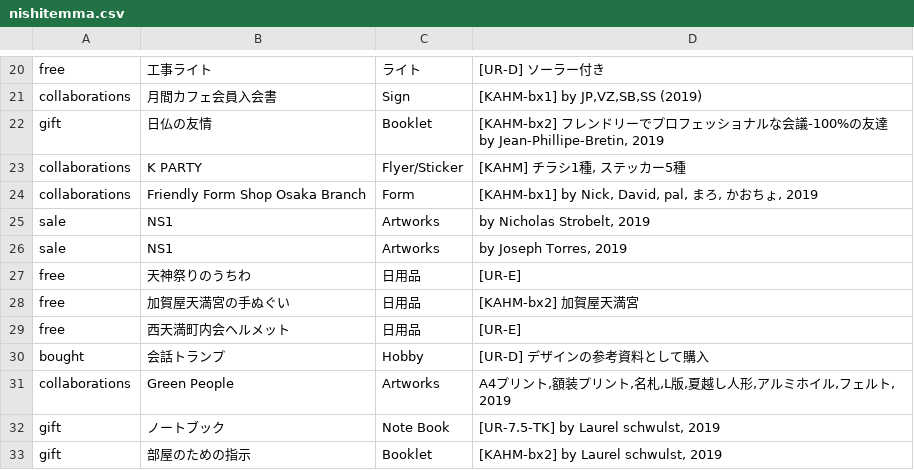
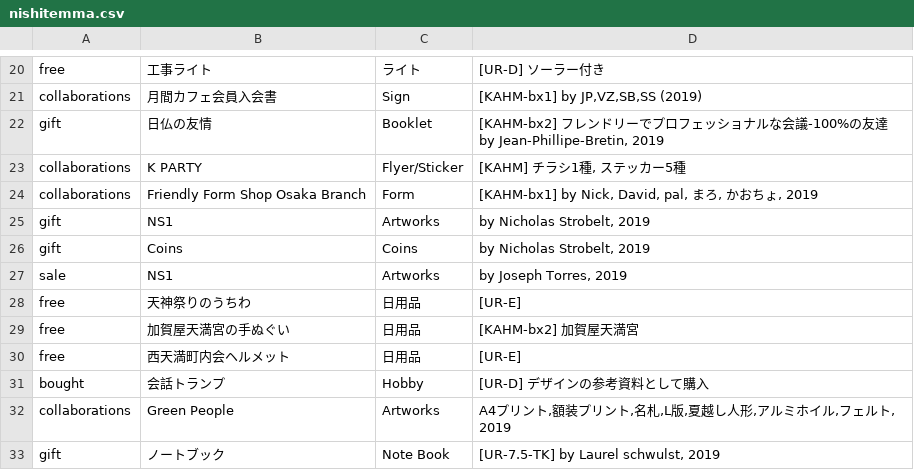
Before and after one commit to pe-hu/index, a CSV file: org/nishitemma.csv, drawn as a sheet; only a part is shown, gaps mark what is left out; the shorter side is filled out with more unchanged rows.

Commit message:
Update nishitemma.csv

```diff
--- a/org/nishitemma.csv
+++ b/org/nishitemma.csv
@@ -24,3 +24,4 @@ collaborations,"K PARTY","Flyer/Sticker","[KAHM] チラシ1種, ステッカー5
 collaborations,Friendly Form Shop Osaka Branch,Form,"[KAHM-bx1] by Nick, David, pal, まろ, かおちょ, 2019",
-sale,NS1,Artworks,"by Nicholas Strobelt, 2019"
+gift,NS1,Artworks,"by Nicholas Strobelt, 2019"
+gift,Coins,Coins,"by Nicholas Strobelt, 2019"
 sale,NS1,Artworks,"by Joseph Torres, 2019"
```
